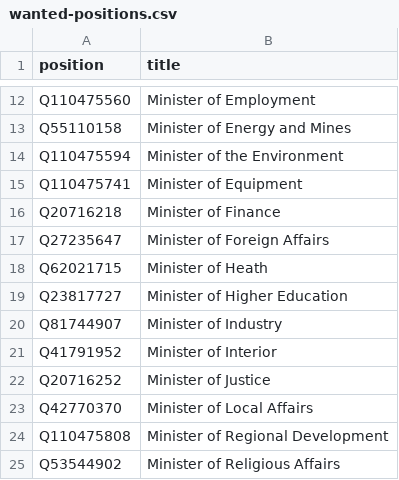
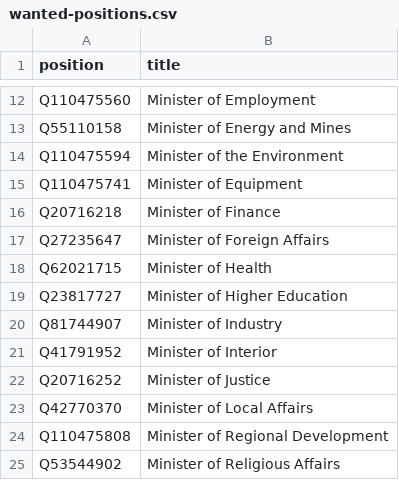
Before and after one commit to every-politician-scrapers/tunisia-ministers, a CSV file: wikidata/wanted-positions.csv, drawn as a sheet; only a part is shown, gaps mark what is left out.

Commit message:
correct typo: Heath -> Health

```diff
--- a/wikidata/wanted-positions.csv
+++ b/wikidata/wanted-positions.csv
@@ -17,3 +17,3 @@ Q20716218,Minister of Finance
 Q27235647,Minister of Foreign Affairs
-Q62021715,Minister of Heath
+Q62021715,Minister of Health
 Q23817727,Minister of Higher Education
```
